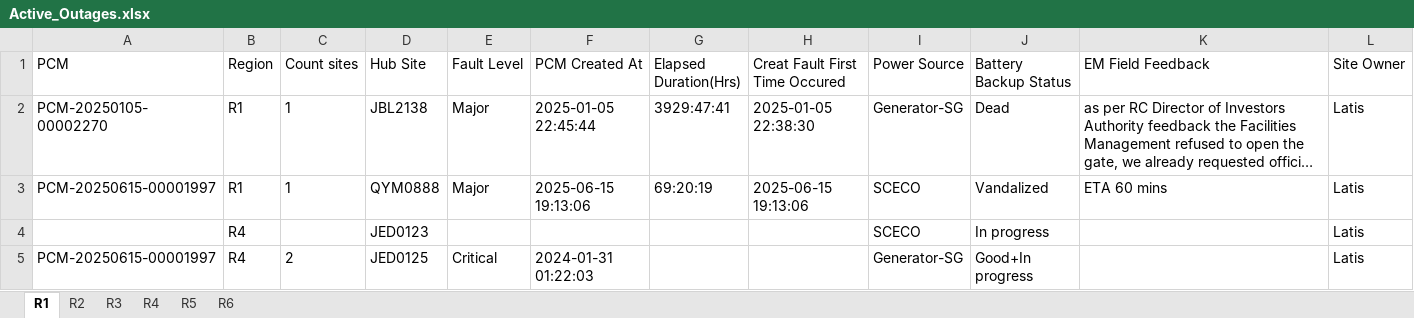
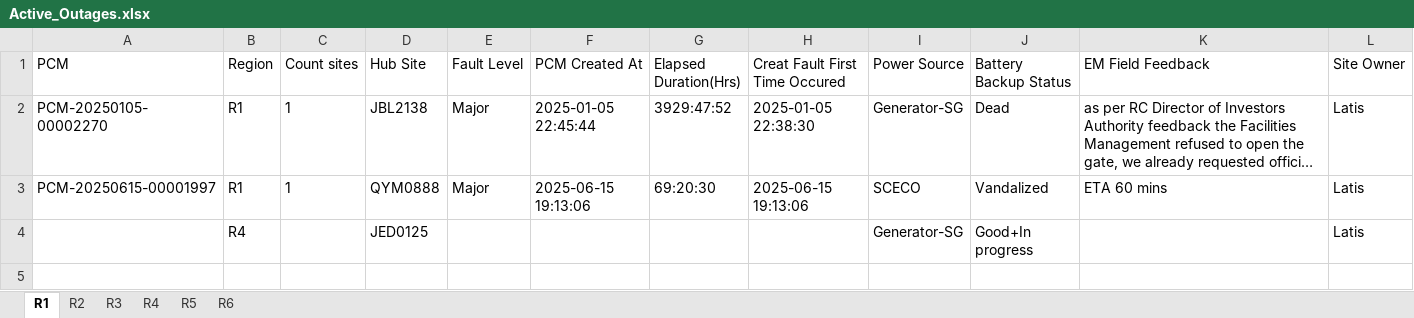
Before and after one commit to tarek-mahran/shabakkat, an Excel workbook: Active_Outages.xlsx, sheet R1, drawn as a sheet; long unchanged cells end in …; values as stored, in another font and other column widths than the file's, no borders; the diff names each change by its address in the sheet, - before the commit and + after, or states it on an @@ line.

Commit message:
Update Active_Outages.xlsx - 6/18/2025, 4:33:45 PM

```diff
--- a/Active_Outages.xlsx (sheet R1)
+++ b/Active_Outages.xlsx (sheet R1)
-G2 (Elapsed Duration(Hrs)): 3929:47:41
+G2 (Elapsed Duration(Hrs)): 3929:47:52
-G3 (Elapsed Duration(Hrs)): 69:20:19
+G3 (Elapsed Duration(Hrs)): 69:20:30
-D4 (Hub Site): JED0123
+D4 (Hub Site): JED0125
-I4 (Power Source): SCECO
+I4 (Power Source): Generator-SG
-J4 (Battery Backup Status): In progress
+J4 (Battery Backup Status): Good+In progress
-row 5: PCM-20250615-00001997 | R4 | 2 | JED0125 | Critical | 2024-01-31 01:22:03 |  |  | Generator-SG | Good+In progress |  | Latis
```
Also changed, not shown: sheet R4, sheet R2, sheet R6, sheet R5.
